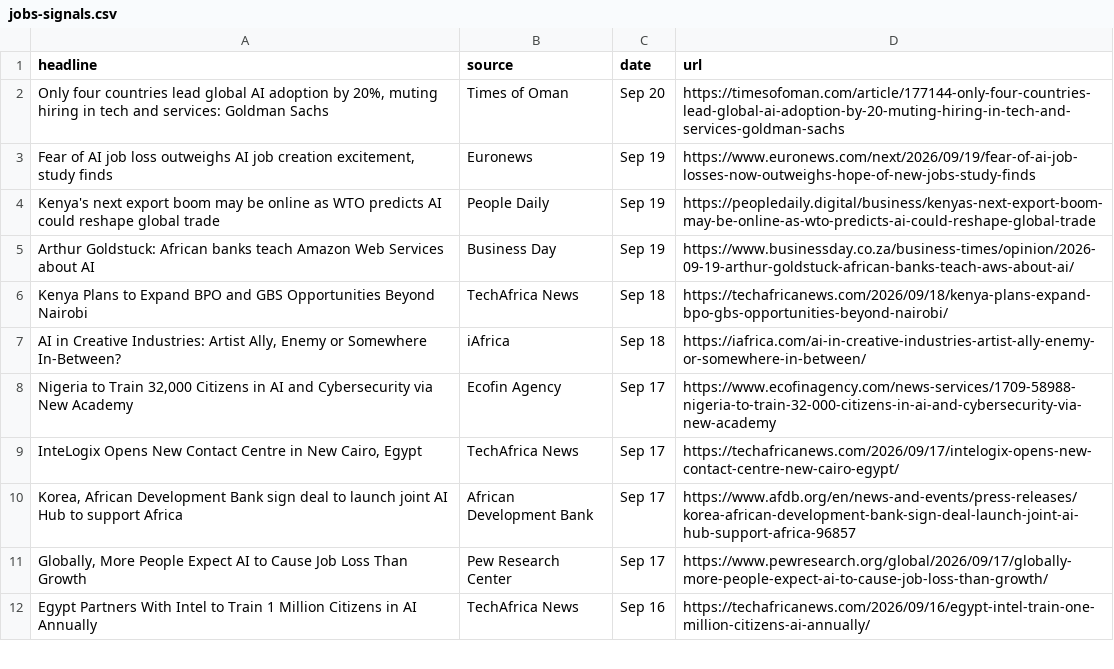
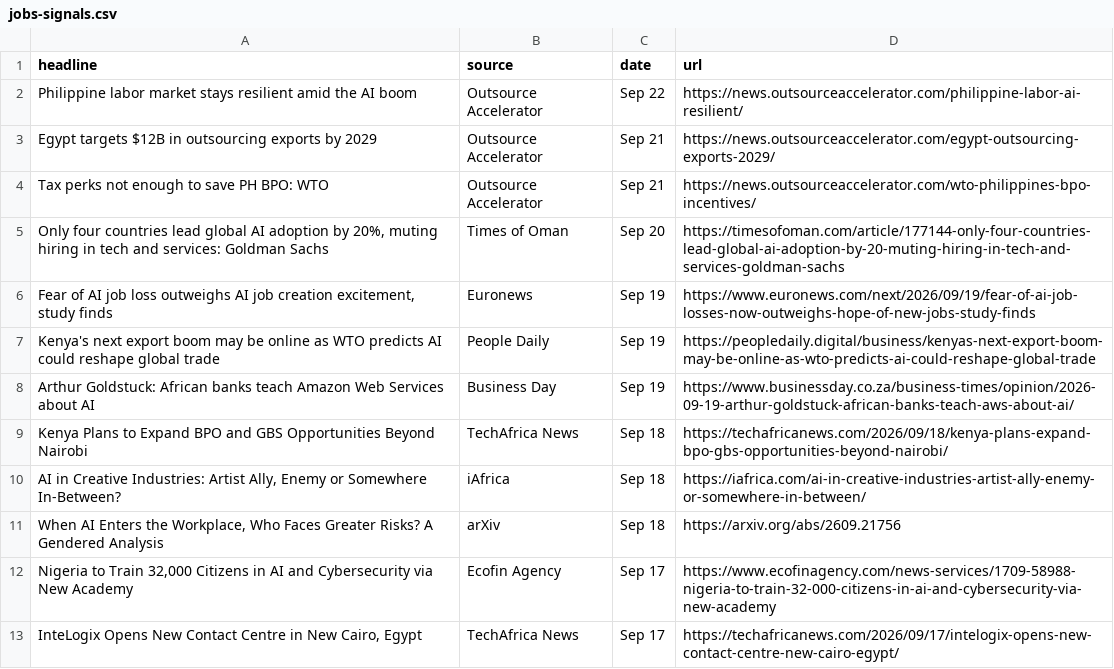
Before and after one commit to samuelajayi29-maker/ai-access-observatory, a CSV file: data/jobs-signals.csv, drawn as a sheet; only a part is shown; the shorter side is filled out with more unchanged rows; the diff names each change by its address in the sheet, - before the commit and + after, or states it on an @@ line.

```diff
--- a/data/jobs-signals.csv
+++ b/data/jobs-signals.csv
+row 2: Philippine labor market stays resilient amid the AI boom | Outsource Accelerator | Sep 22 | https://news.outsourceaccelerator.com/philippine-labor-ai-resilient/
+row 3: Egypt targets $12B in outsourcing exports by 2029 | Outsource Accelerator | Sep 21 | https://news.outsourceaccelerator.com/egypt-outsourcing-exports-2029/
+row 4: Tax perks not enough to save PH BPO: WTO | Outsource Accelerator | Sep 21 | https://news.outsourceaccelerator.com/wto-philippines-bpo-incentives/
+row 11: When AI Enters the Workplace, Who Faces Greater Risks? A Gendered Analysis | arXiv | Sep 18 | https://arxiv.org/abs/2609.21756
```
Also changed, not shown: 24 other files.
